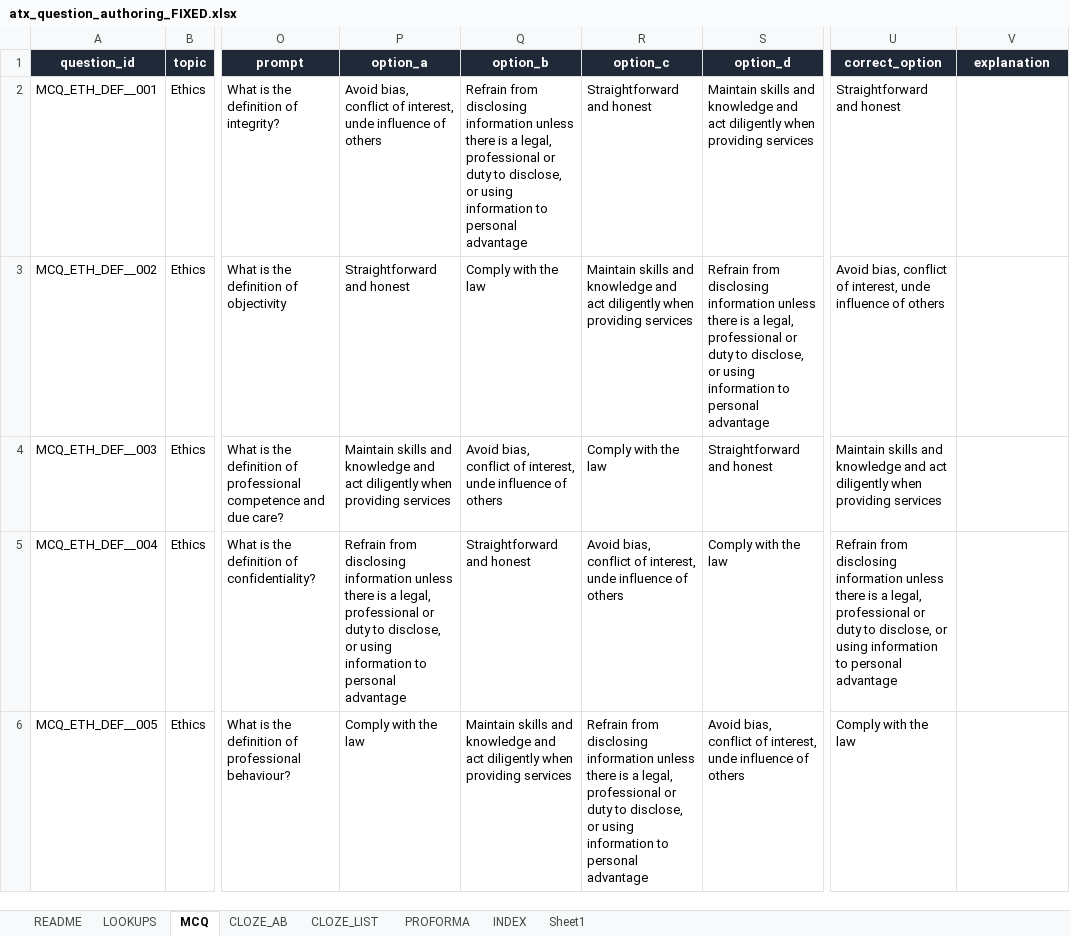
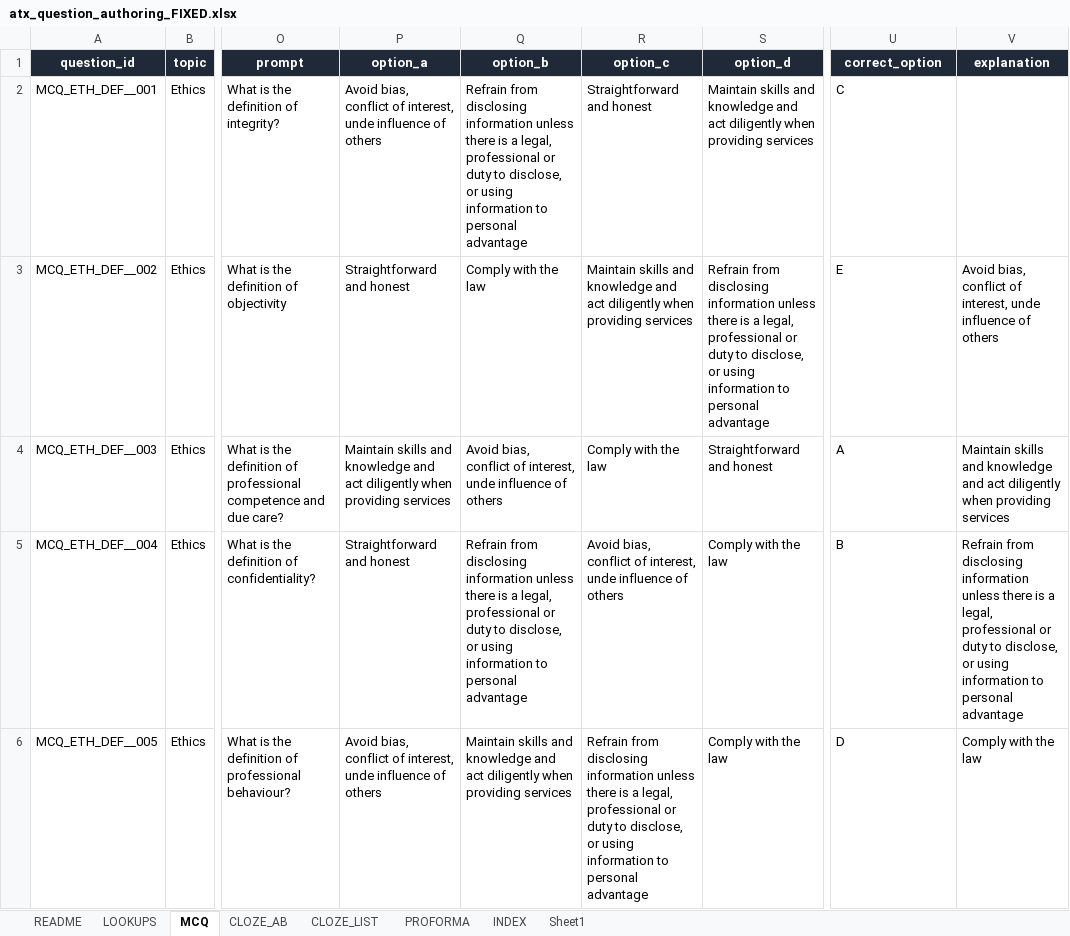
Before and after one commit to Knaderi00/sbr_quiz_app, an Excel workbook: src/tools/atx_question_authoring_FIXED.xlsx, sheet MCQ, drawn as a sheet; only a part is shown, gaps mark what is left out; values as stored, in another font and other column widths than the file's, no borders; table styles not drawn; the diff covers the shown part only; the diff names each change by its address in the sheet, - before the commit and + after, or states it on an @@ line.

```diff
--- a/src/tools/atx_question_authoring_FIXED.xlsx (sheet MCQ)
+++ b/src/tools/atx_question_authoring_FIXED.xlsx (sheet MCQ)
-U2 (correct_option): Straightforward and honest
+U2 (correct_option): C
-U3 (correct_option): Avoid bias, conflict of interest, unde influence of others
+U3 (correct_option): E
-V3 (explanation): (empty)
+V3 (explanation): Avoid bias, conflict of interest, unde influence of others
-U4 (correct_option): Maintain skills and knowledge and act diligently when providing services
+U4 (correct_option): A
-V4 (explanation): (empty)
+V4 (explanation): Maintain skills and knowledge and act diligently when providing services
-P5 (option_a): Refrain from disclosing information unless there is a legal, professional or duty to disclose, or using information to personal advantage
+P5 (option_a): Straightforward and honest
-Q5 (option_b): Straightforward and honest
+Q5 (option_b): Refrain from disclosing information unless there is a legal, professional or duty to disclose, or using information to personal advantage
-U5 (correct_option): Refrain from disclosing information unless there is a legal, professional or duty to disclose, or using information to personal advantage
+U5 (correct_option): B
-V5 (explanation): (empty)
+V5 (explanation): Refrain from disclosing information unless there is a legal, professional or duty to disclose, or using information to personal advantage
-P6 (option_a): Comply with the law
+P6 (option_a): Avoid bias, conflict of interest, unde influence of others
-S6 (option_d): Avoid bias, conflict of interest, unde influence of others
+S6 (option_d): Comply with the law
-U6 (correct_option): Comply with the law
+U6 (correct_option): D
-V6 (explanation): (empty)
+V6 (explanation): Comply with the law
```
Also changed, not shown: 12 added rows, 12 removed rows and 47 edited cells elsewhere in this sheet, sheet INDEX, sheet PROFORMA, sheet CLOZE_LIST, formulas that keep their value, 4 other files.
